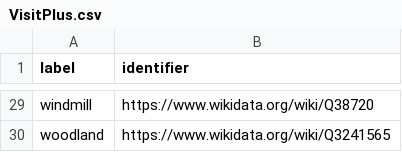
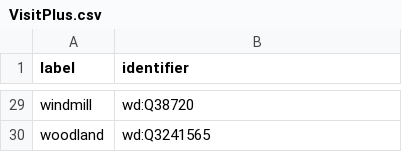
Before and after one commit to docuracy/Locolligo, a CSV file: types/VisitPlus.csv, drawn as a sheet; only a part is shown, gaps mark what is left out; the diff covers the shown part only; the diff names each change by its address in the sheet, - before the commit and + after, or states it on an @@ line.

```diff
--- a/types/VisitPlus.csv
+++ b/types/VisitPlus.csv
-B29 (identifier): https://www.wikidata.org/wiki/Q38720
+B29 (identifier): wd:Q38720
-B30 (identifier): https://www.wikidata.org/wiki/Q3241565
+B30 (identifier): wd:Q3241565
```
Also changed, not shown: 27 edited cells elsewhere in this file, 1 other file.
